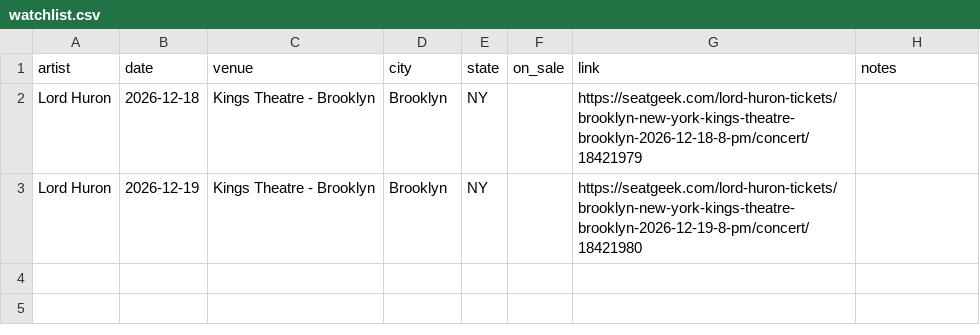
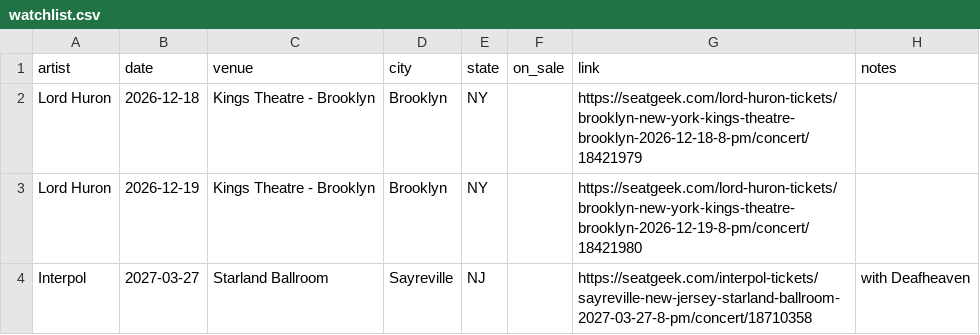
Before and after one commit to theraisinwarrior/setlistr, a CSV file: watchlist.csv, drawn as a sheet.

Commit message:
Watchlist: add Interpol (2027-03-27)

```diff
--- a/watchlist.csv
+++ b/watchlist.csv
@@ -3 +3,2 @@ Lord Huron,2026-12-18,Kings Theatre - Brooklyn,Brooklyn,NY,,https://seatgeek.com
 Lord Huron,2026-12-19,Kings Theatre - Brooklyn,Brooklyn,NY,,https://seatgeek.com/lord-huron-tickets/brooklyn-new-york-kings-theatre-brooklyn-2026-12-19-8-pm/concert/18421980,
+Interpol,2027-03-27,Starland Ballroom,Sayreville,NJ,,https://seatgeek.com/interpol-tickets/sayreville-new-jersey-starland-ballroom-2027-03-27-8-pm/concert/18710358,with Deafheaven
```
